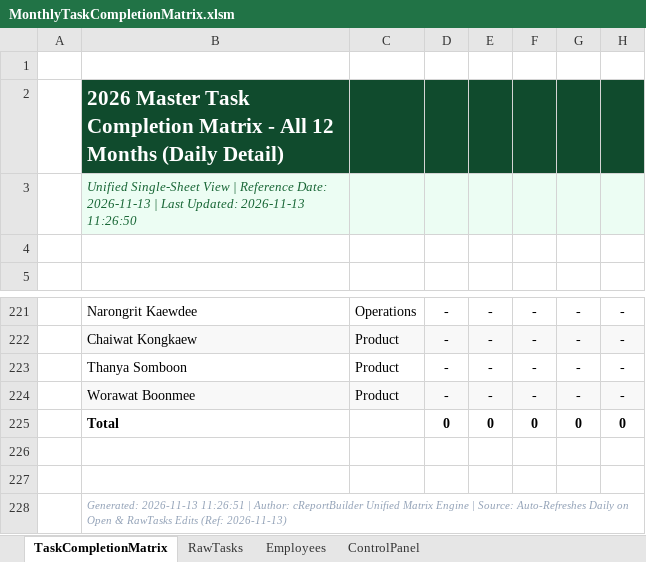
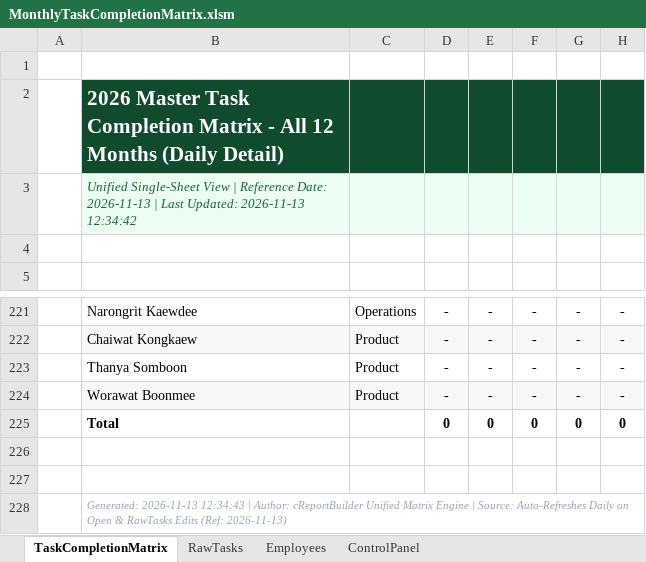
Before and after one commit to pig00701/vba-matrix-scheduler, an Excel workbook: MonthlyTaskCompletionMatrix.xlsm, sheet TaskCompletionMatrix, drawn as a sheet; only a part is shown, gaps mark what is left out; values as stored, in another font and other column widths than the file's, no borders; charts and pictures and conditional formats not drawn; the diff names each change by its address in the sheet, - before the commit and + after, or states it on an @@ line.

```diff
--- a/MonthlyTaskCompletionMatrix.xlsm (sheet TaskCompletionMatrix)
+++ b/MonthlyTaskCompletionMatrix.xlsm (sheet TaskCompletionMatrix)
-B3: …Updated: 2026-11-13 11:26:50
+B3: …Updated: 2026-11-13 12:34:42
-B228: Generated: 2026-11-13 11:26:51 | Author:…
+B228: Generated: 2026-11-13 12:34:43 | Author:…
```
Also changed, not shown: charts or pictures, 2 other files.
